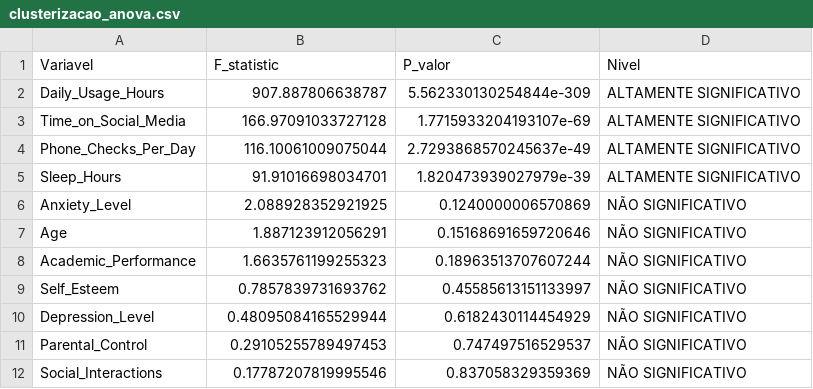
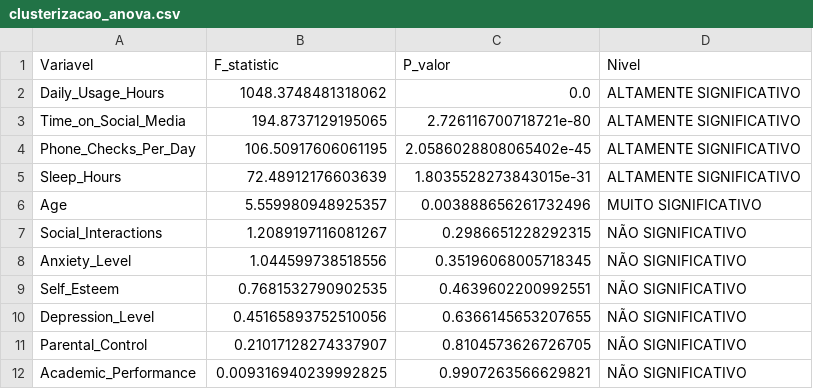
Before and after one commit to Funkmnk/pca-python, a CSV file: data/clusterizacao_anova.csv, drawn as a sheet.

```diff
--- a/data/clusterizacao_anova.csv
+++ b/data/clusterizacao_anova.csv
@@ -1,12 +1,12 @@
 Variavel,F_statistic,P_valor,Nivel
-Daily_Usage_Hours,907.887806638787,5.562330130254844e-309,ALTAMENTE SIGNIFICATIVO
-Time_on_Social_Media,166.97091033727128,1.7715933204193107e-69,ALTAMENTE SIGNIFICATIVO
-Phone_Checks_Per_Day,116.10061009075044,2.7293868570245637e-49,ALTAMENTE SIGNIFICATIVO
-Sleep_Hours,91.91016698034701,1.820473939027979e-39,ALTAMENTE SIGNIFICATIVO
-Anxiety_Level,2.088928352921925,0.1240000006570869,NÃO SIGNIFICATIVO
-Age,1.887123912056291,0.15168691659720646,NÃO SIGNIFICATIVO
-Academic_Performance,1.6635761199255323,0.18963513707607244,NÃO SIGNIFICATIVO
-Self_Esteem,0.7857839731693762,0.45585613151133997,NÃO SIGNIFICATIVO
-Depression_Level,0.48095084165529944,0.6182430114454929,NÃO SIGNIFICATIVO
-Parental_Control,0.29105255789497453,0.747497516529537,NÃO SIGNIFICATIVO
-Social_Interactions,0.17787207819995546,0.837058329359369,NÃO SIGNIFICATIVO
+Daily_Usage_Hours,1048.3748481318062,0.0,ALTAMENTE SIGNIFICATIVO
+Time_on_Social_Media,194.8737129195065,2.726116700718721e-80,ALTAMENTE SIGNIFICATIVO
+Phone_Checks_Per_Day,106.50917606061195,2.0586028808065402e-45,ALTAMENTE SIGNIFICATIVO
+Sleep_Hours,72.48912176603639,1.8035528273843015e-31,ALTAMENTE SIGNIFICATIVO
+Age,5.559980948925357,0.003888656261732496,MUITO SIGNIFICATIVO
+Social_Interactions,1.2089197116081267,0.2986651228292315,NÃO SIGNIFICATIVO
+Anxiety_Level,1.044599738518556,0.35196068005718345,NÃO SIGNIFICATIVO
+Self_Esteem,0.7681532790902535,0.4639602200992551,NÃO SIGNIFICATIVO
+Depression_Level,0.45165893752510056,0.6366145653207655,NÃO SIGNIFICATIVO
+Parental_Control,0.21017128274337907,0.8104573626726705,NÃO SIGNIFICATIVO
+Academic_Performance,0.009316940239992825,0.9907263566629821,NÃO SIGNIFICATIVO
```
Also changed, not shown: data/clusterizacao_caracterizacao_medias.csv, data/clusterizacao_dataset_com_clusters.csv, 29 other files.
